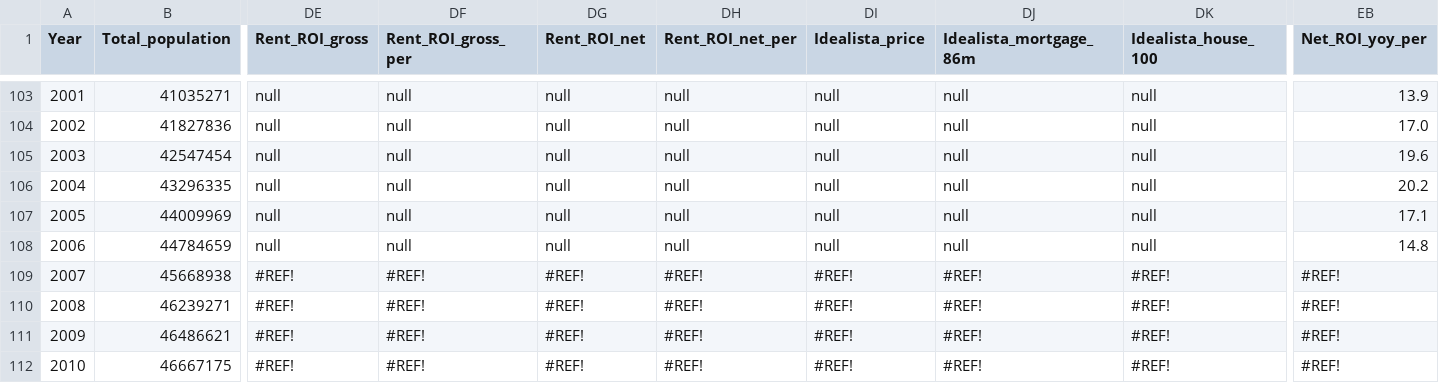
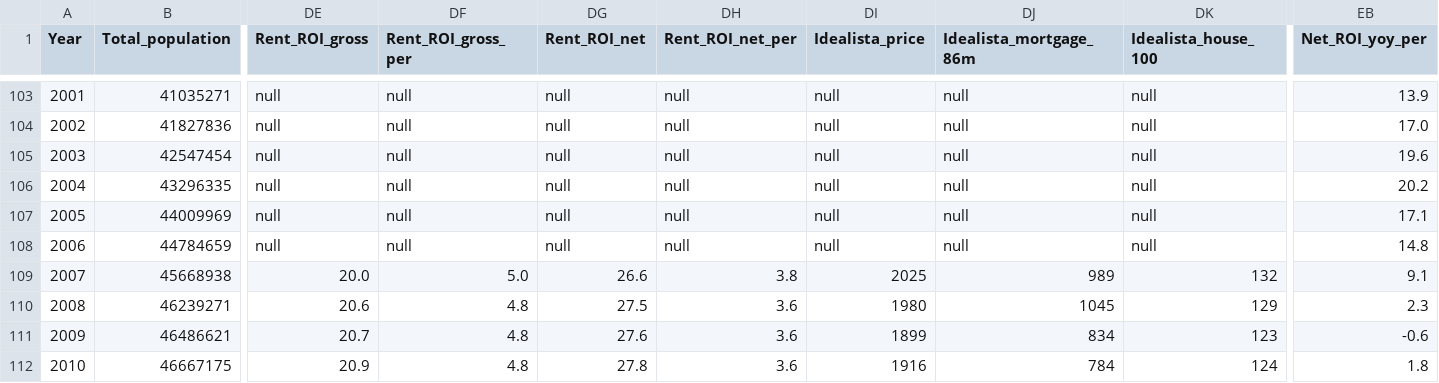
Before and after one commit to galetaire/spahousing, a CSV file: public/docs/spain_stats_csv.csv, drawn as a sheet; only a part is shown, gaps mark what is left out; the diff covers the shown part only; the diff names each change by its address in the sheet, - before the commit and + after, or states it on an @@ line.

```diff
--- a/public/docs/spain_stats_csv.csv
+++ b/public/docs/spain_stats_csv.csv
-DE109 (Rent_ROI_gross): #REF!
+DE109 (Rent_ROI_gross): 20.0
-DF109 (Rent_ROI_gross_per): #REF!
+DF109 (Rent_ROI_gross_per): 5.0
-DG109 (Rent_ROI_net): #REF!
+DG109 (Rent_ROI_net): 26.6
-DH109 (Rent_ROI_net_per): #REF!
+DH109 (Rent_ROI_net_per): 3.8
-DI109 (Idealista_price): #REF!
+DI109 (Idealista_price): 2025
-DJ109 (Idealista_mortgage_86m): #REF!
+DJ109 (Idealista_mortgage_86m): 989
-DK109 (Idealista_house_100): #REF!
+DK109 (Idealista_house_100): 132
-EB109 (Net_ROI_yoy_per): #REF!
+EB109 (Net_ROI_yoy_per): 9.1
-DE110 (Rent_ROI_gross): #REF!
+DE110 (Rent_ROI_gross): 20.6
-DF110:DF112 (Rent_ROI_gross_per): #REF!
+DF110:DF112 (Rent_ROI_gross_per): 4.8
-DG110 (Rent_ROI_net): #REF!
+DG110 (Rent_ROI_net): 27.5
-DH110:DH112 (Rent_ROI_net_per): #REF!
+DH110:DH112 (Rent_ROI_net_per): 3.6
-DI110 (Idealista_price): #REF!
+DI110 (Idealista_price): 1980
-DJ110 (Idealista_mortgage_86m): #REF!
+DJ110 (Idealista_mortgage_86m): 1045
-DK110 (Idealista_house_100): #REF!
+DK110 (Idealista_house_100): 129
-EB110 (Net_ROI_yoy_per): #REF!
+EB110 (Net_ROI_yoy_per): 2.3
-DE111 (Rent_ROI_gross): #REF!
+DE111 (Rent_ROI_gross): 20.7
-DG111 (Rent_ROI_net): #REF!
+DG111 (Rent_ROI_net): 27.6
-DI111 (Idealista_price): #REF!
+DI111 (Idealista_price): 1899
-DJ111 (Idealista_mortgage_86m): #REF!
+DJ111 (Idealista_mortgage_86m): 834
-DK111 (Idealista_house_100): #REF!
+DK111 (Idealista_house_100): 123
-EB111 (Net_ROI_yoy_per): #REF!
+EB111 (Net_ROI_yoy_per): -0.6
-DE112 (Rent_ROI_gross): #REF!
+DE112 (Rent_ROI_gross): 20.9
-DG112 (Rent_ROI_net): #REF!
+DG112 (Rent_ROI_net): 27.8
-DI112 (Idealista_price): #REF!
+DI112 (Idealista_price): 1916
-DJ112 (Idealista_mortgage_86m): #REF!
+DJ112 (Idealista_mortgage_86m): 784
-DK112 (Idealista_house_100): #REF!
+DK112 (Idealista_house_100): 124
-EB112 (Net_ROI_yoy_per): #REF!
+EB112 (Net_ROI_yoy_per): 1.8
```
Also changed, not shown: 91 edited cells elsewhere in this file, 17 other files.
